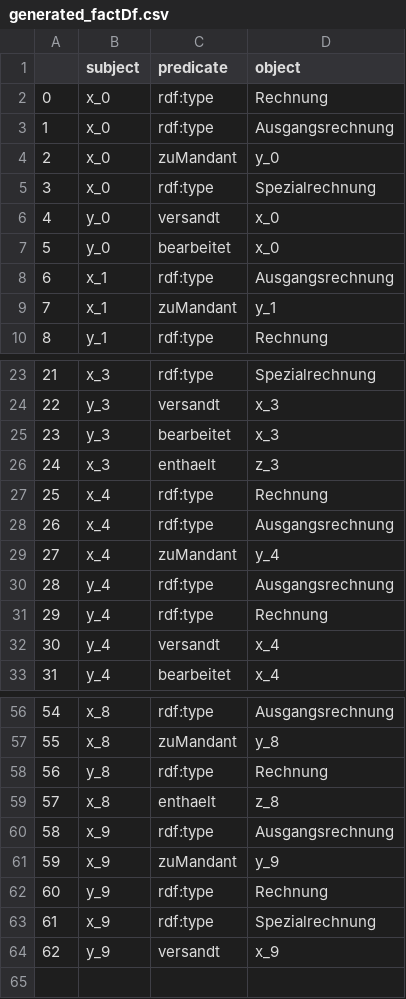
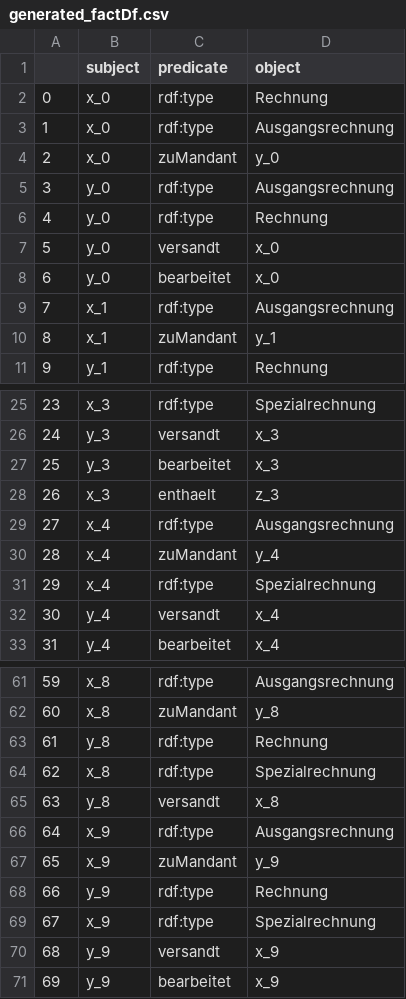
Before and after one commit to EnexaProject/enexa-tensor-reasoning, a CSV file: examples/learning/synthetic_test_data/synthetic_accounting/generated_factDf.csv, drawn as a sheet; only a part is shown, gaps mark what is left out; removed rows and columns are numbered as before the commit, all else as after; the diff covers the shown part only; the diff names each change by its address in the sheet, - before the commit and + after, or states it on an @@ line.

```diff
--- a/examples/learning/synthetic_test_data/synthetic_accounting/generated_factDf.csv
+++ b/examples/learning/synthetic_test_data/synthetic_accounting/generated_factDf.csv
+row 5: 3 | y_0 | rdf:type | Ausgangsrechnung
@@ column A renumbered between rows 6 and 70 @@
-B6 (subject): x_0
+B6 (subject): y_0
-D6 (object): Spezialrechnung
+D6 (object): Rechnung
-row 27: 25 | x_4 | rdf:type | Rechnung
-row 30: 28 | y_4 | rdf:type | Ausgangsrechnung
-B31 (subject): y_4
+B31 (subject): x_4
-D31 (object): Rechnung
+D31 (object): Spezialrechnung
-C64 (predicate): enthaelt
+C64 (predicate): rdf:type
-D64 (object): z_8
+D64 (object): Spezialrechnung
+row 65: 63 | y_8 | versandt | x_8
+row 71: 69 | y_9 | bearbeitet | x_9
```
Also changed, not shown: 9 added rows and 3 removed rows elsewhere in this file, 8 other files.
